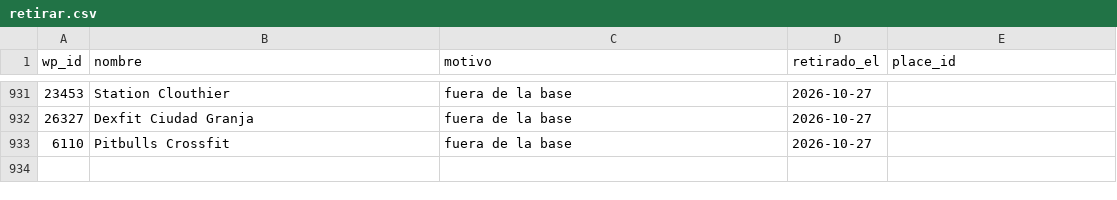
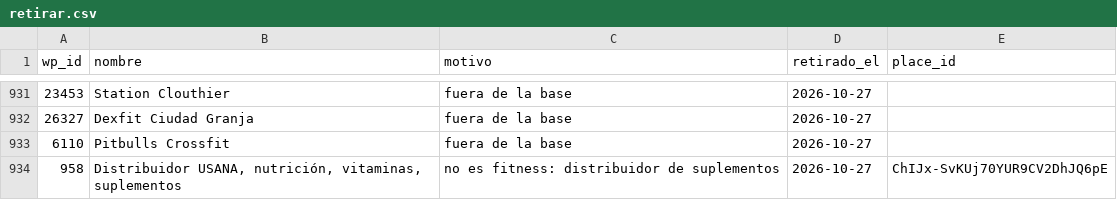
Before and after one commit to moikirsch/gyms52-d, a CSV file: data/retirar.csv, drawn as a sheet; only a part is shown, gaps mark what is left out.

```diff
--- a/data/retirar.csv
+++ b/data/retirar.csv
@@ -933 +933,2 @@ wp_id,nombre,motivo,retirado_el,place_id
 6110,Pitbulls Crossfit,fuera de la base,2026-10-27,
+958,"Distribuidor USANA, nutrición, vitaminas, suplementos",no es fitness: distribuidor de suplementos,2026-10-27,ChIJx-SvKUj70YUR9CV2DhJQ6pE
```
Also changed, not shown: data/cerrados.csv, 4 other files.
